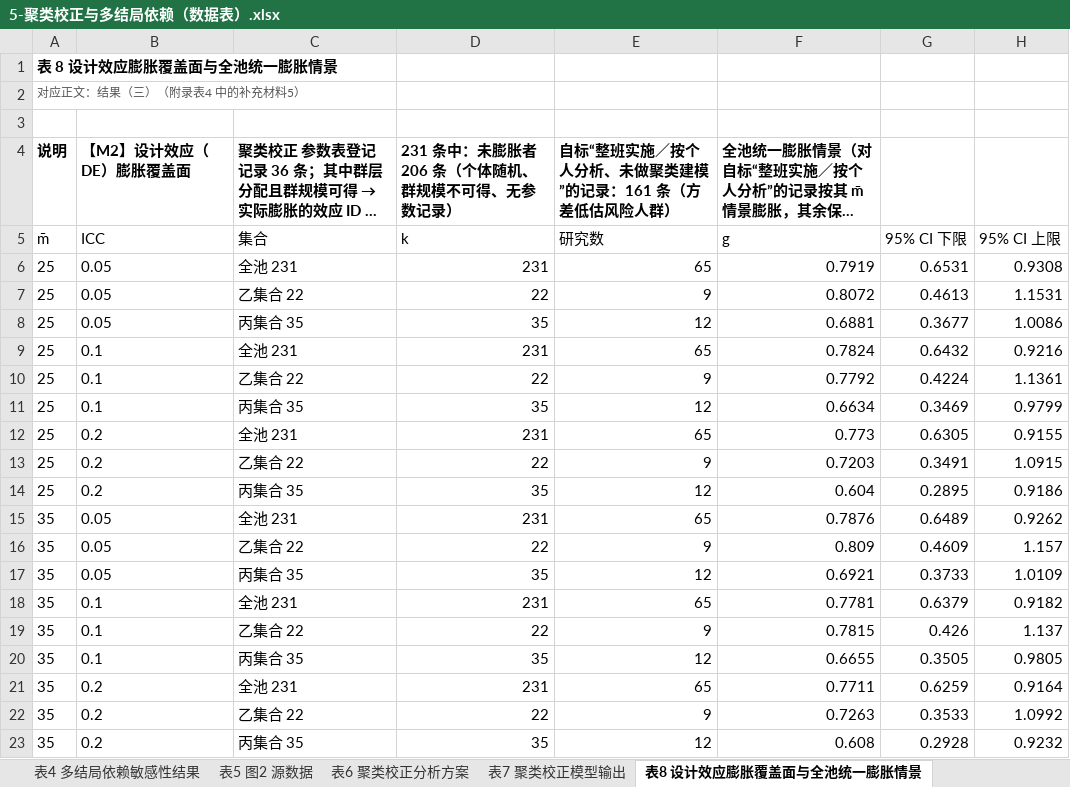
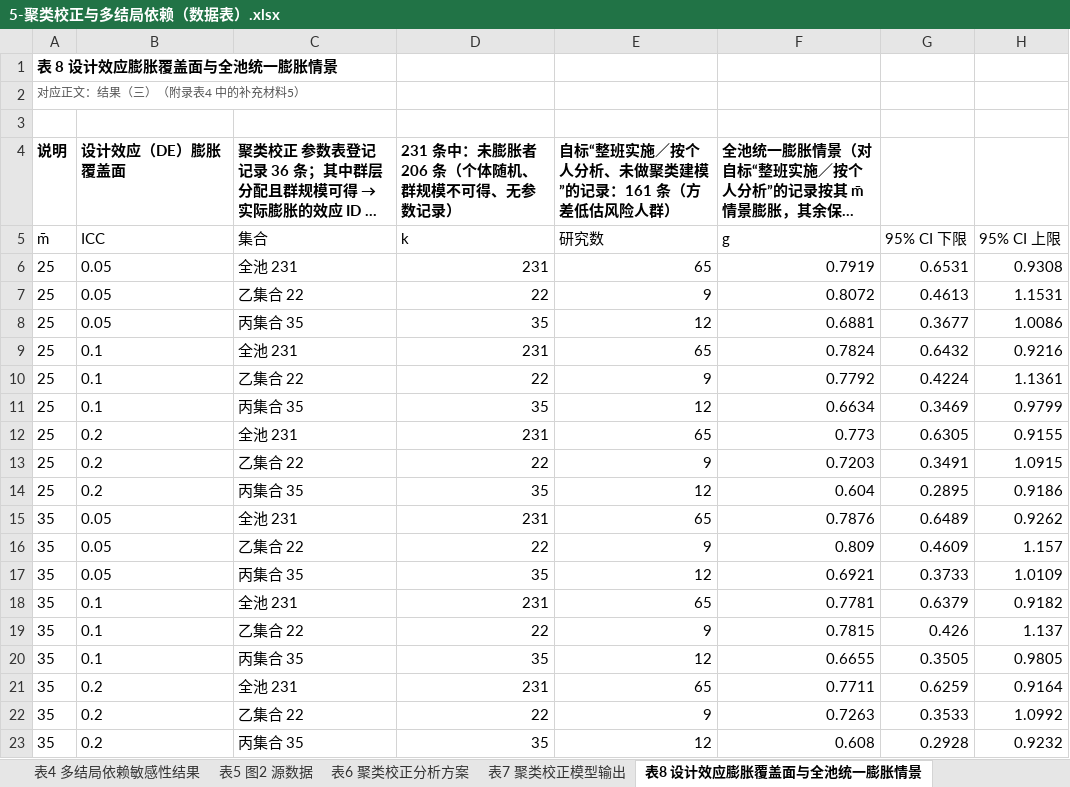
Before and after one commit to dengdan1981/CT_edu, an Excel workbook: 5-聚类校正与多结局依赖（数据表）.xlsx, sheet 表8 设计效应膨胀覆盖面与全池统一膨胀情景, drawn as a sheet; long unchanged cells end in …; values as stored, in another font and other column widths than the file's, no borders; the diff names each change by its address in the sheet, - before the commit and + after, or states it on an @@ line.

```diff
--- a/5-聚类校正与多结局依赖（数据表）.xlsx (sheet 表8 设计效应膨胀覆盖面与全池统一膨胀情景)
+++ b/5-聚类校正与多结局依赖（数据表）.xlsx (sheet 表8 设计效应膨胀覆盖面与全池统一膨胀情景)
-B4: 【M2】设计效应（DE）膨胀覆盖面
+B4: 设计效应（DE）膨胀覆盖面
```
Also changed, not shown: sheet 表22 分析脚本, sheet 表1 班级设计参数与 ICC 来源, sheet 表3 代表性结局选择清单, 1-任务资格判据手册与边界敏感性（数据表）.xlsx, 2-既有综述逐行对照（数据表）.xlsx, 2 other files.
